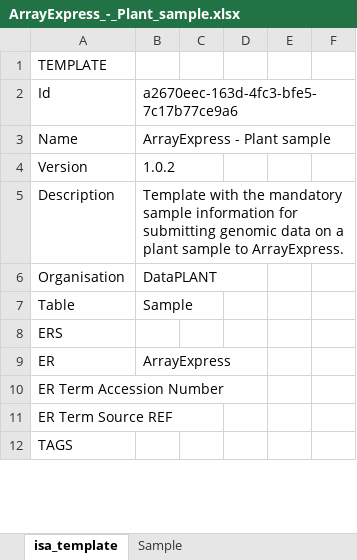
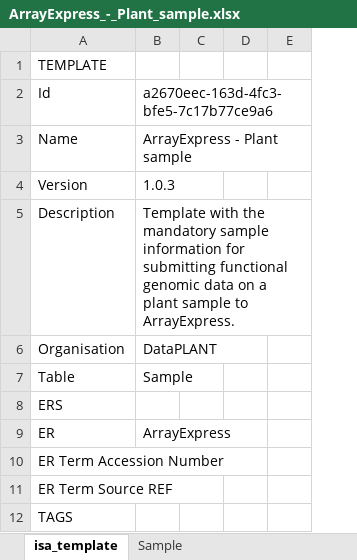
Before and after one commit to nfdi4plants/Swate-templates, an Excel workbook: templates/dataplant/ArrayExpress_-_Plant_sample.xlsx, sheet isa_template, drawn as a sheet; only a part is shown; values as stored, in another font and other column widths than the file's, no borders; the diff names each change by its address in the sheet, - before the commit and + after, or states it on an @@ line.

Commit message:
update arrayexpress templates

```diff
--- a/templates/dataplant/ArrayExpress_-_Plant_sample.xlsx (sheet isa_template)
+++ b/templates/dataplant/ArrayExpress_-_Plant_sample.xlsx (sheet isa_template)
-column D, empty
-B4: 1.0.2
+B4: 1.0.3
-B5: …for submitting genomic data…
+B5: …for submitting functional genomic data…
```
Also changed, not shown: sheet Sample, templates/dataplant/ArrayExpress_-_Sequencing_library.xlsx.
